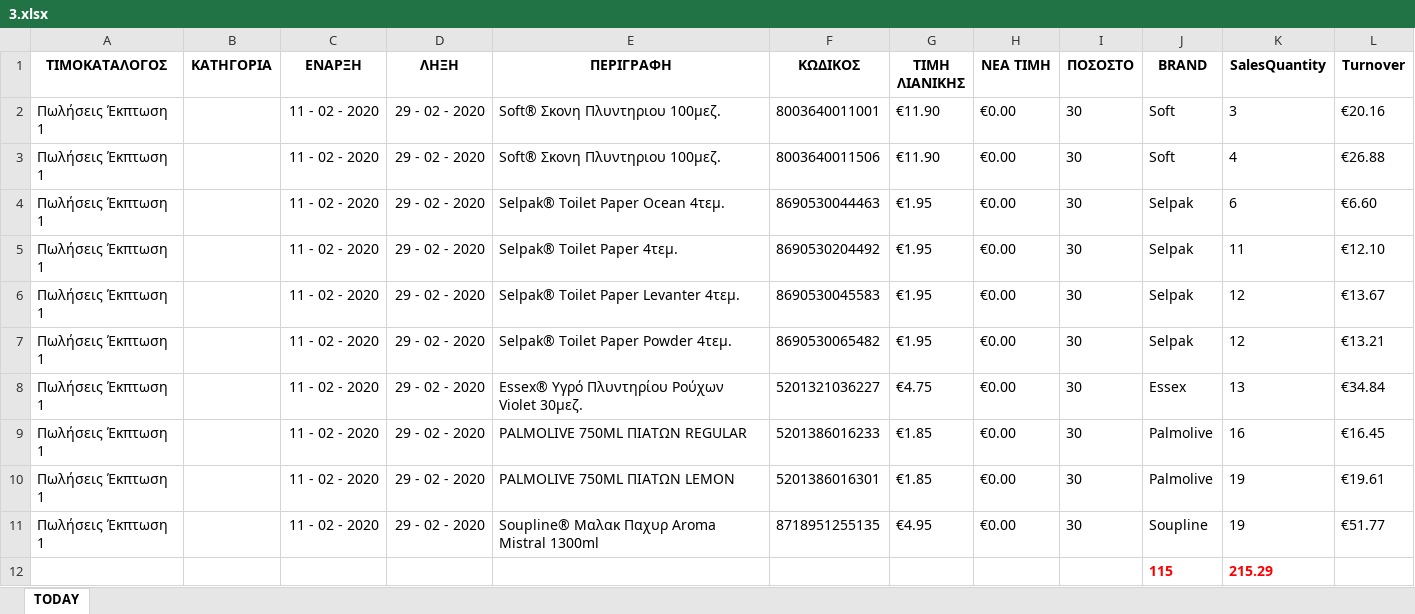
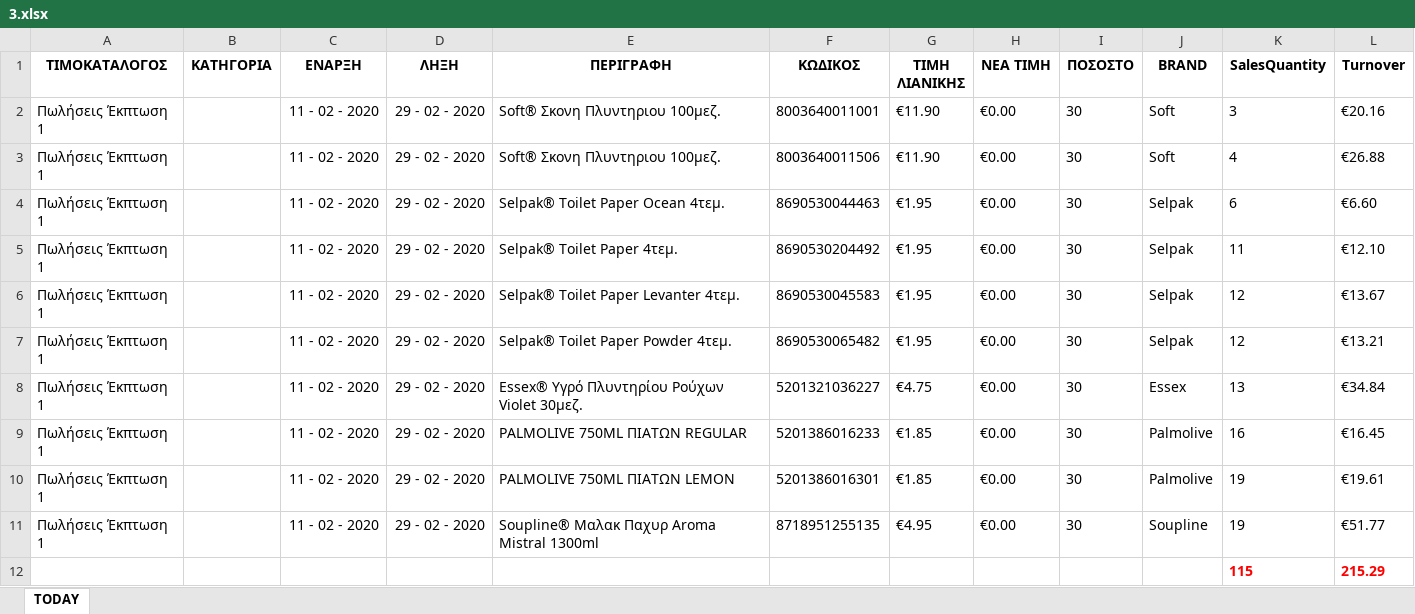
Before and after one commit to gitter-badger/Elounda_Market, an Excel workbook: ΠΟΡΕΙΑ_ΤΙΜΟΚΑΤΑΛΟΓΟΥ_ΠΩΛΗΣΕΩΝ/excel/3.xlsx, sheet TODAY, drawn as a sheet; values as stored, in another font and other column widths than the file's, no borders; conditional formats not drawn; removed rows and columns are numbered as before the commit, all else as after; the diff names each change by its address in the sheet, - before the commit and + after, or states it on an @@ line.

```diff
--- a/ΠΟΡΕΙΑ_ΤΙΜΟΚΑΤΑΛΟΓΟΥ_ΠΩΛΗΣΕΩΝ/excel/3.xlsx (sheet TODAY)
+++ b/ΠΟΡΕΙΑ_ΤΙΜΟΚΑΤΑΛΟΓΟΥ_ΠΩΛΗΣΕΩΝ/excel/3.xlsx (sheet TODAY)
-row 12:  |  |  |  |  |  |  |  |  | 115 | 215.29
+row 12:  |  |  |  |  |  |  |  |  |  | 115 | 215.29
```
Also changed, not shown: ΠΟΡΕΙΑ_ΤΙΜΟΚΑΤΑΛΟΓΟΥ_ΠΩΛΗΣΕΩΝ/excel/11.xlsx, ΠΟΡΕΙΑ_ΤΙΜΟΚΑΤΑΛΟΓΟΥ_ΠΩΛΗΣΕΩΝ/excel/13.xlsx, 33 other files.
